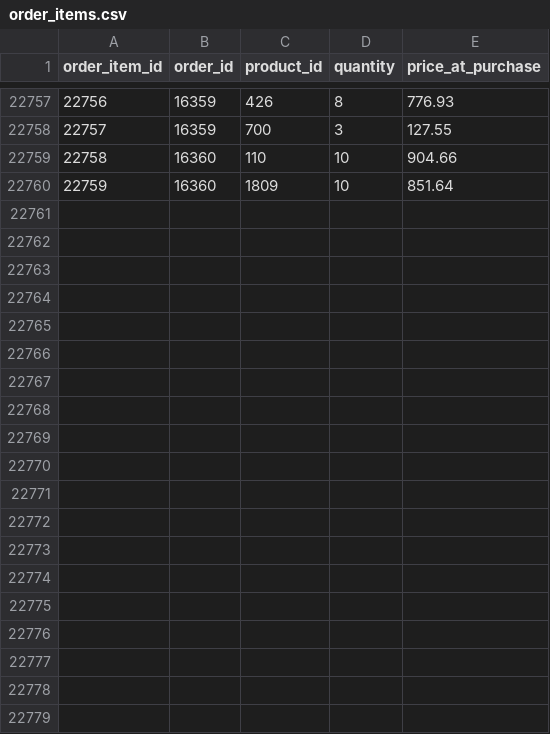
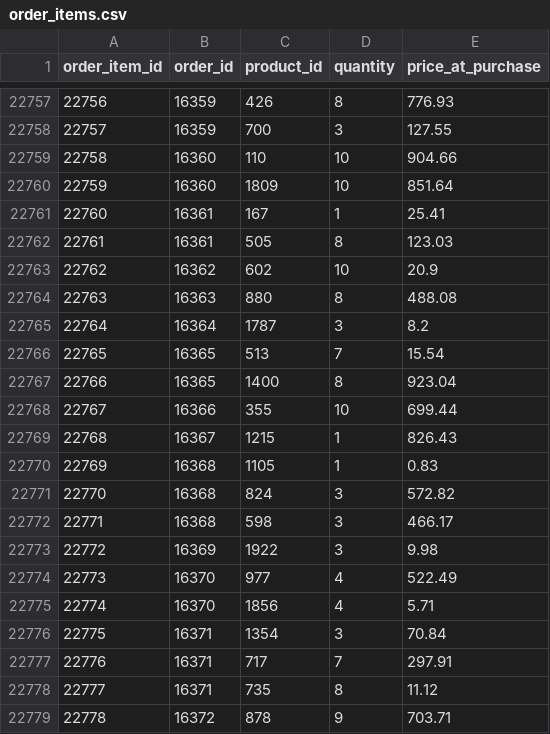
Before and after one commit to MikhailBatyl/demo-airflow-dbt-csv_Online_Shop, a CSV file: plugins/order_items.csv, drawn as a sheet; only a part is shown, gaps mark what is left out; the diff covers the shown part only; the diff names each change by its address in the sheet, - before the commit and + after, or states it on an @@ line.

```diff
--- a/plugins/order_items.csv
+++ b/plugins/order_items.csv
+row 22761: 22760 | 16361 | 167 | 1 | 25.41
+row 22762: 22761 | 16361 | 505 | 8 | 123.03
+row 22763: 22762 | 16362 | 602 | 10 | 20.9
+row 22764: 22763 | 16363 | 880 | 8 | 488.08
+row 22765: 22764 | 16364 | 1787 | 3 | 8.2
+row 22766: 22765 | 16365 | 513 | 7 | 15.54
+row 22767: 22766 | 16365 | 1400 | 8 | 923.04
+row 22768: 22767 | 16366 | 355 | 10 | 699.44
+row 22769: 22768 | 16367 | 1215 | 1 | 826.43
+row 22770: 22769 | 16368 | 1105 | 1 | 0.83
+row 22771: 22770 | 16368 | 824 | 3 | 572.82
+row 22772: 22771 | 16368 | 598 | 3 | 466.17
+row 22773: 22772 | 16369 | 1922 | 3 | 9.98
+row 22774: 22773 | 16370 | 977 | 4 | 522.49
+row 22775: 22774 | 16370 | 1856 | 4 | 5.71
+row 22776: 22775 | 16371 | 1354 | 3 | 70.84
+row 22777: 22776 | 16371 | 717 | 7 | 297.91
+row 22778: 22777 | 16371 | 735 | 8 | 11.12
+row 22779: 22778 | 16372 | 878 | 9 | 703.71
```
Also changed, not shown: 17 added rows elsewhere in this file, plugins/orders.csv, plugins/payment.csv, 2 other files.
